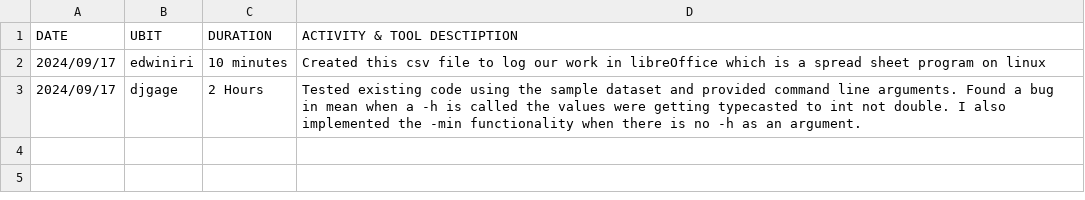
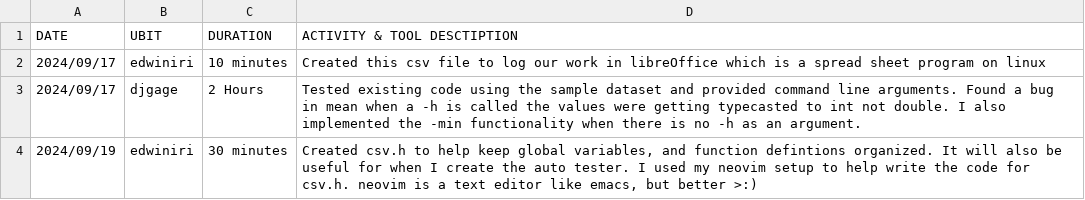
Before and after one commit to JoeyAlessi/CSE306-PRE1, a CSV file: workLog.csv, drawn as a sheet.

Commit message:
added worklog information about csv.h

```diff
--- a/workLog.csv
+++ b/workLog.csv
@@ -3 +3,2 @@ DATE,UBIT,DURATION,ACTIVITY & TOOL DESCTIPTION
 2024/09/17,djgage,2 Hours,Tested existing code using the sample dataset and provided command line arguments. Found a bug in mean when a -h is called the values were getting typecasted to int not double. I also implemented the -min functionality when there is no -h as an argument.
+2024/09/19,edwiniri,30 minutes,"Created csv.h to help keep global variables, and function defintions organized. It will also be useful for when I create the auto tester. I used my neovim setup to help write the code for csv.h. neovim is a text editor like emacs, but better >:)"
```
